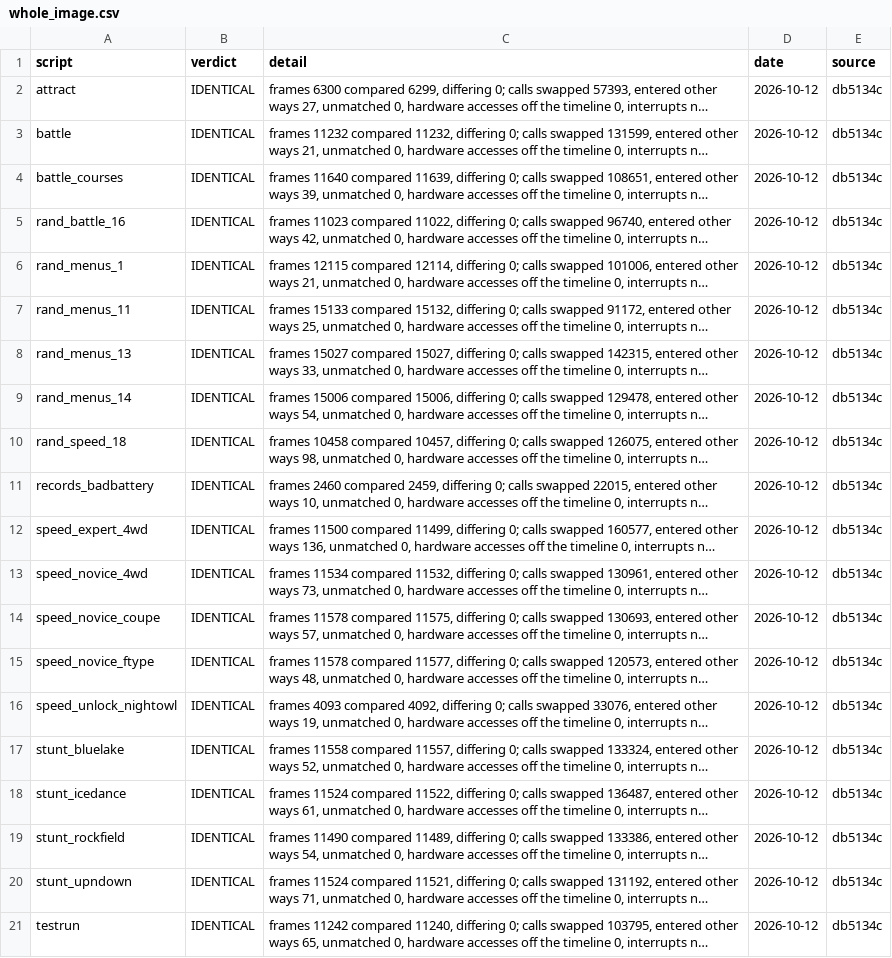
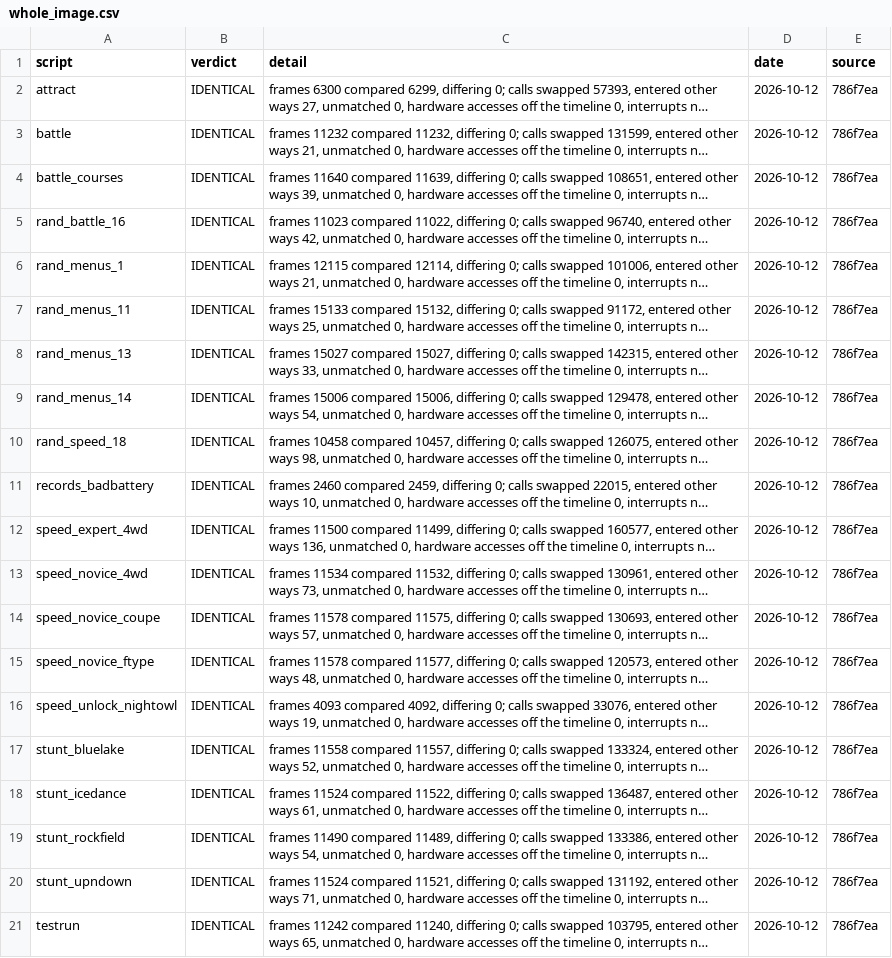
Before and after one commit to Mabec-games/Stunt-Race-FX-DECOMP, a CSV file: config/stuntracefx/whole_image.csv, drawn as a sheet; long unchanged cells end in …; the diff names each change by its address in the sheet, - before the commit and + after, or states it on an @@ line.

```diff
--- a/config/stuntracefx/whole_image.csv
+++ b/config/stuntracefx/whole_image.csv
-E2:E21 (source): db5134c
+E2:E21 (source): 786f7ea
```
Also changed, not shown: config/stuntracefx/t3_live.csv, 1 other file.
